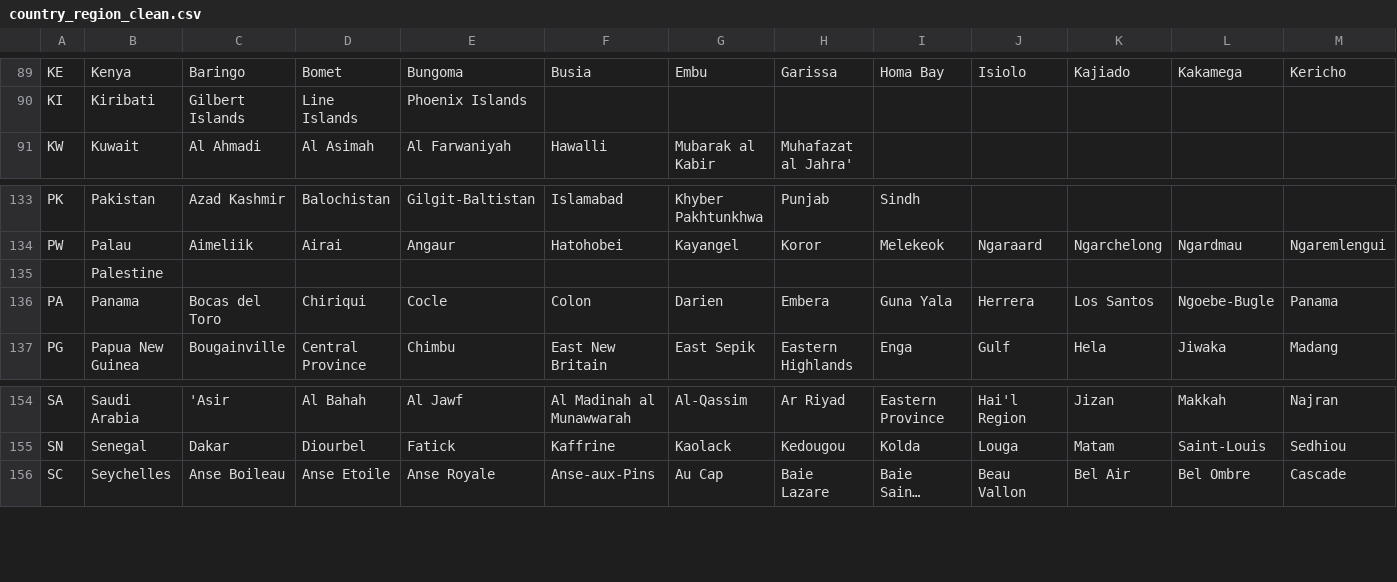
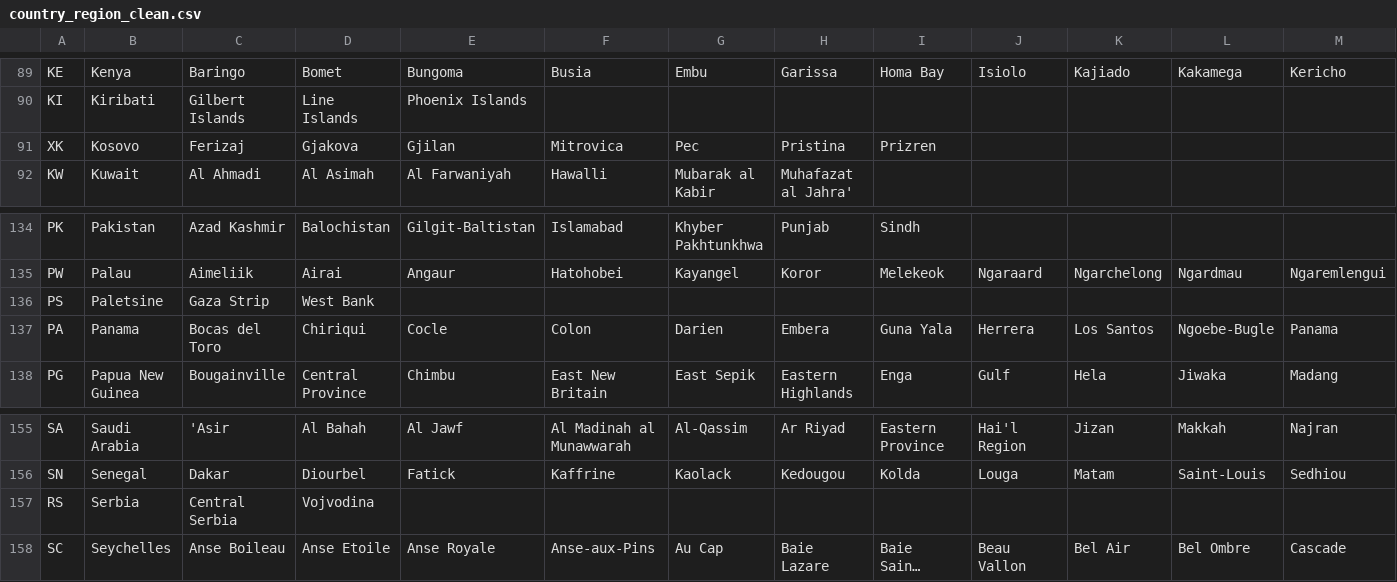
Before and after one commit to CoronaNetDataScience/corona_tscs, a CSV file: data/regions/country_region_clean.csv, drawn as a sheet; only a part is shown, gaps mark what is left out; long unchanged cells end in …; removed rows and columns are numbered as before the commit, all else as after; rows hold the shown columns only; the diff names each change by its address in the sheet, - before the commit and + after, or states it on an @@ line.

Commit message:
make sure all countries accounted for and clean up code to match countries to regional groups

```diff
--- a/data/regions/country_region_clean.csv
+++ b/data/regions/country_region_clean.csv
+row 91: XK | Kosovo | Ferizaj | Gjakova | Gjilan | Mitrovica | Pec | Pristina | Prizren
-row 135:  | Palestine
+row 136: PS | Paletsine | Gaza Strip | West Bank
+row 157: RS | Serbia | Central Serbia | Vojvodina
```
Also changed, not shown: data/regions/all_countries.csv, 6 other files.
